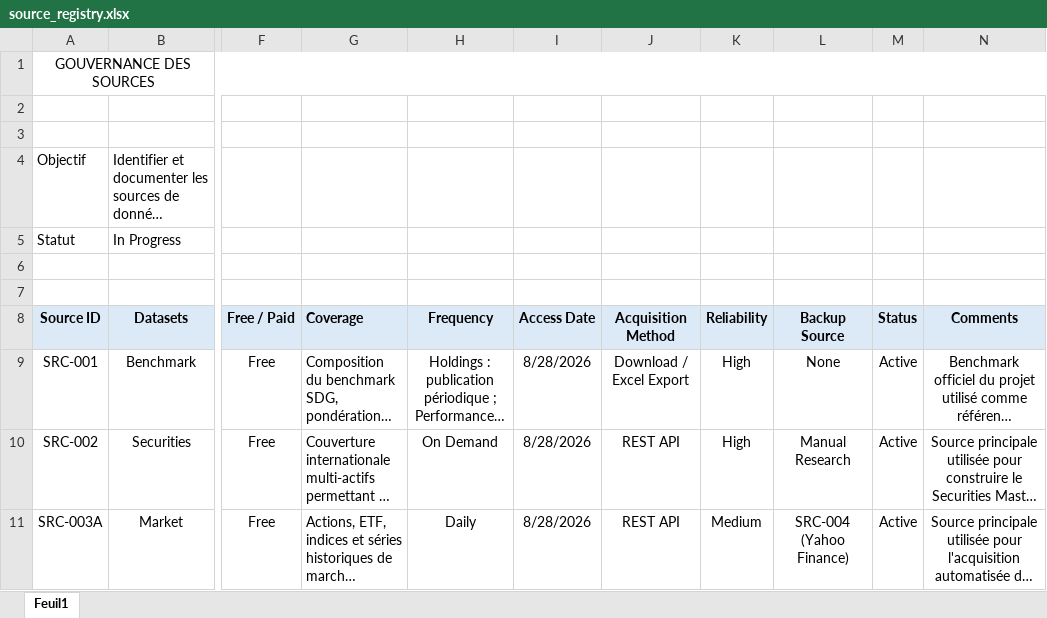
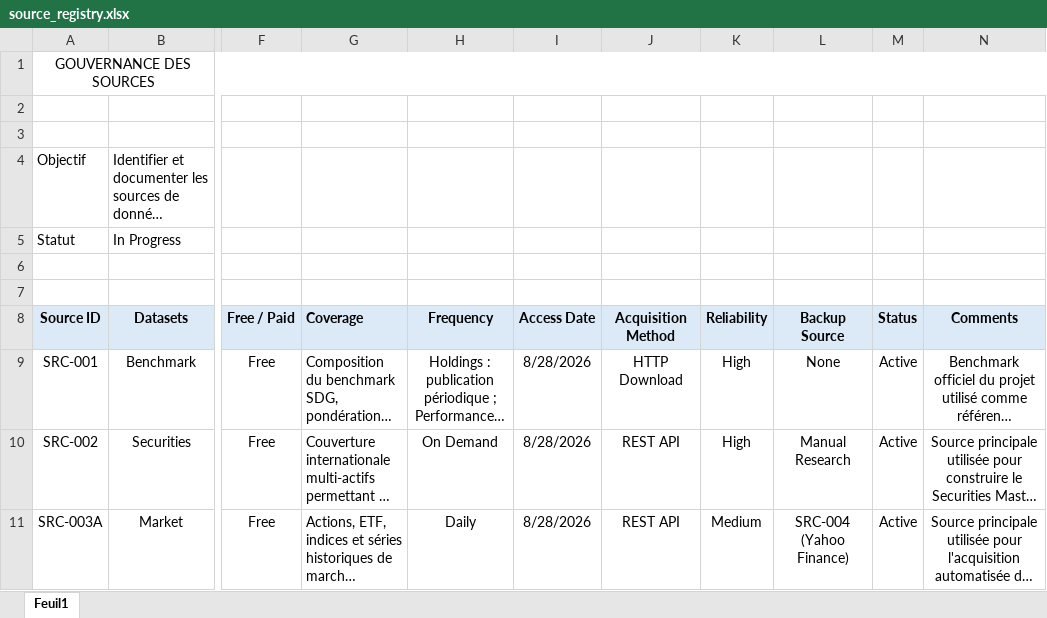
Before and after one commit to mamefatylo/investment-analytics-platform, an Excel workbook: audit/source_registry.xlsx, sheet Feuil1, drawn as a sheet; only a part is shown, gaps mark what is left out; long unchanged cells end in …; values as stored, in another font and other column widths than the file's, no borders; the diff names each change by its address in the sheet, - before the commit and + after, or states it on an @@ line.

```diff
--- a/audit/source_registry.xlsx (sheet Feuil1)
+++ b/audit/source_registry.xlsx (sheet Feuil1)
-J9 (Acquisition Method): Download / Excel Export
+J9 (Acquisition Method): HTTP Download
```
Also changed, not shown: audit/acquisition_log.xlsx, 11 other files.
